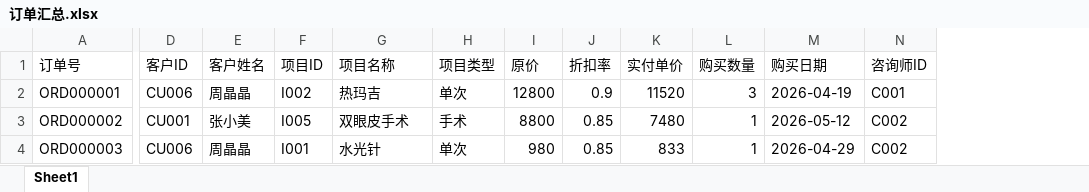
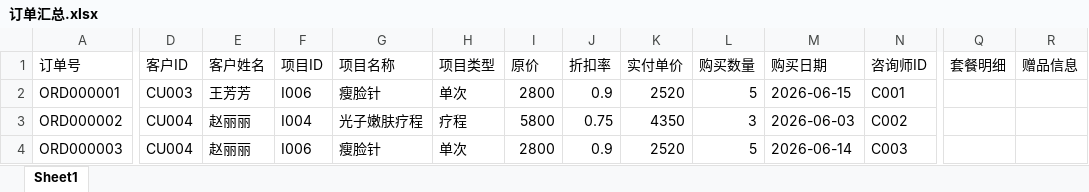
Before and after one commit to 3052034618/03dfh-2290, an Excel workbook: data/input/订单汇总.xlsx, sheet Sheet1, drawn as a sheet; only a part is shown, gaps mark what is left out; values as stored, in another font and other column widths than the file's, no borders; the diff covers the shown part only; the diff names each change by its address in the sheet, - before the commit and + after, or states it on an @@ line.

```diff
--- a/data/input/订单汇总.xlsx (sheet Sheet1)
+++ b/data/input/订单汇总.xlsx (sheet Sheet1)
+column Q (套餐明细), empty
+column R (赠品信息), empty
-D2 (客户ID): CU006
+D2 (客户ID): CU003
-E2 (客户姓名): 周晶晶
+E2 (客户姓名): 王芳芳
-F2 (项目ID): I002
+F2 (项目ID): I006
-G2 (项目名称): 热玛吉
+G2 (项目名称): 瘦脸针
-I2 (原价): 12800
+I2 (原价): 2800
-K2 (实付单价): 11520
+K2 (实付单价): 2520
-L2 (购买数量): 3
+L2 (购买数量): 5
-M2 (购买日期): 2026-04-19
+M2 (购买日期): 2026-06-15
-D3 (客户ID): CU001
+D3 (客户ID): CU004
-E3 (客户姓名): 张小美
+E3 (客户姓名): 赵丽丽
-F3 (项目ID): I005
+F3 (项目ID): I004
-G3 (项目名称): 双眼皮手术
+G3 (项目名称): 光子嫩肤疗程
-H3 (项目类型): 手术
+H3 (项目类型): 疗程
-I3 (原价): 8800
+I3 (原价): 5800
-J3 (折扣率): 0.85
+J3 (折扣率): 0.75
-K3 (实付单价): 7480
+K3 (实付单价): 4350
-L3 (购买数量): 1
+L3 (购买数量): 3
-M3 (购买日期): 2026-05-12
+M3 (购买日期): 2026-06-03
-D4 (客户ID): CU006
+D4 (客户ID): CU004
-E4 (客户姓名): 周晶晶
+E4 (客户姓名): 赵丽丽
-F4 (项目ID): I001
+F4 (项目ID): I006
-G4 (项目名称): 水光针
+G4 (项目名称): 瘦脸针
-I4 (原价): 980
+I4 (原价): 2800
-J4 (折扣率): 0.85
+J4 (折扣率): 0.9
-K4 (实付单价): 833
+K4 (实付单价): 2520
-L4 (购买数量): 1
+L4 (购买数量): 5
-M4 (购买日期): 2026-04-29
+M4 (购买日期): 2026-06-14
-N4 (咨询师ID): C002
+N4 (咨询师ID): C003
```
Also changed, not shown: 1 removed row and 208 edited cells elsewhere in this sheet, data/input/消费记录.xlsx, data/output/业绩冲减表_20260622.xlsx, 16 other files.
